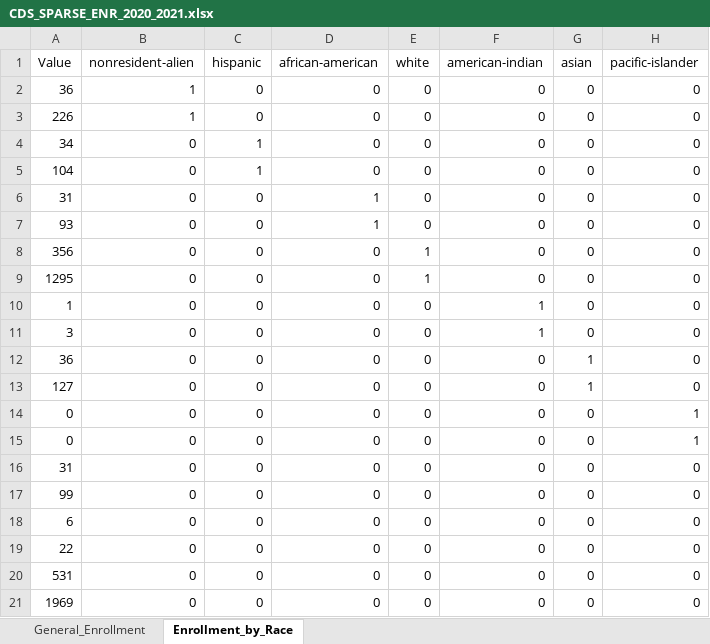
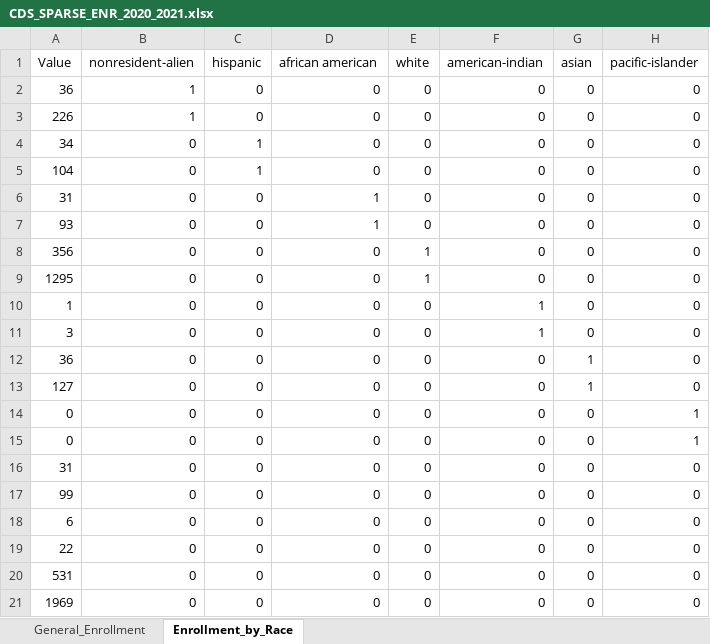
Before and after one commit to rhit-dingb/rhit_IRPA_2023, an Excel workbook: CDSData/CDS_SPARSE_ENR_2020_2021.xlsx, sheet Enrollment_by_Race, drawn as a sheet; only a part is shown; values as stored, in another font and other column widths than the file's, no borders; the diff names each change by its address in the sheet, - before the commit and + after, or states it on an @@ line.

Commit message:
fixed test story failing and enrollment by african american return wrong value

```diff
--- a/CDSData/CDS_SPARSE_ENR_2020_2021.xlsx (sheet Enrollment_by_Race)
+++ b/CDSData/CDS_SPARSE_ENR_2020_2021.xlsx (sheet Enrollment_by_Race)
-D1: african-american
+D1: african american
```
Also changed, not shown: 17 other files.
